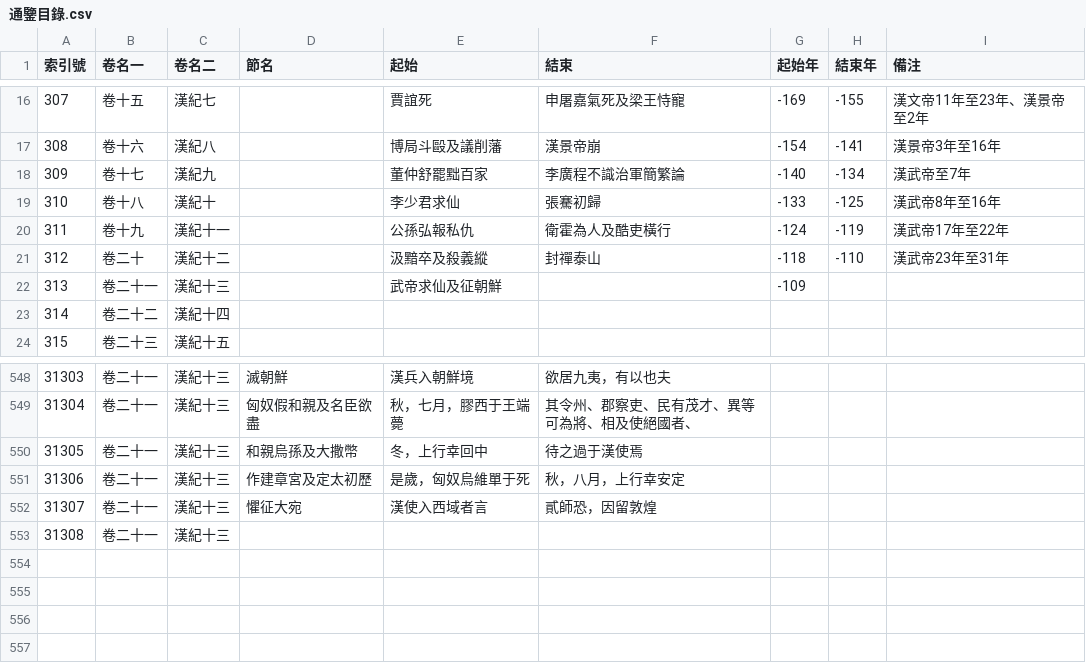
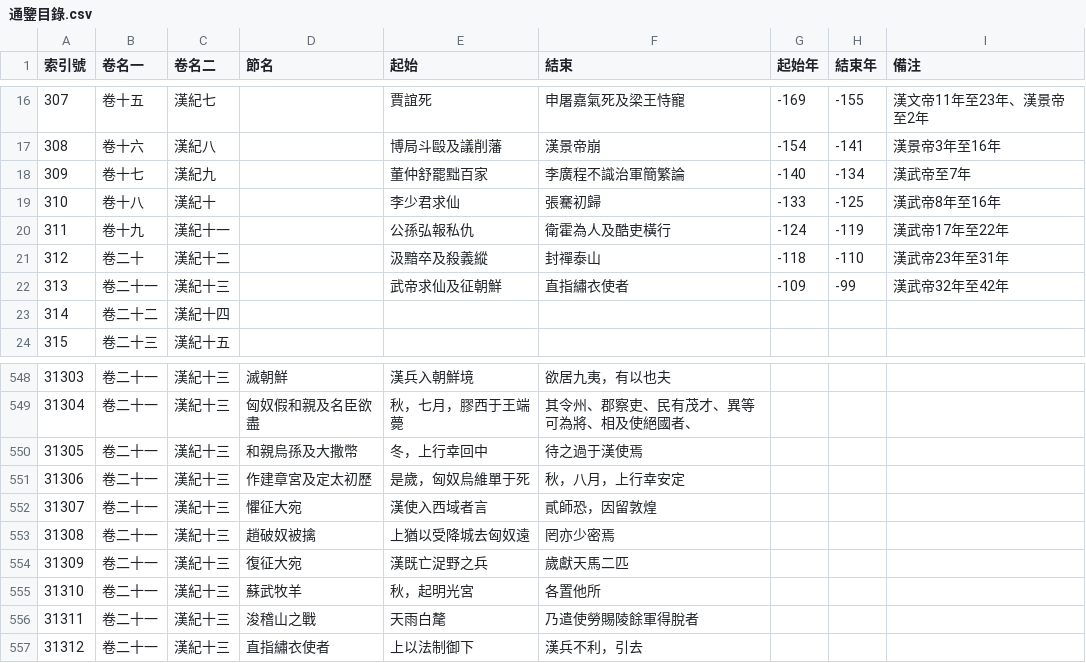
Before and after one commit to gamefang/zizhitongjian, a CSV file: 主要數據/通鑒目錄.csv, drawn as a sheet; only a part is shown, gaps mark what is left out.

```diff
--- a/主要數據/通鑒目錄.csv
+++ b/主要數據/通鑒目錄.csv
@@ -21,3 +21,3 @@
 312,卷二十,漢紀十二,,汲黯卒及殺義縱,封禪泰山,-118,-110,漢武帝23年至31年
-313,卷二十一,漢紀十三,,武帝求仙及征朝鮮,,-109,,
+313,卷二十一,漢紀十三,,武帝求仙及征朝鮮,直指繡衣使者,-109,-99,漢武帝32年至42年
 314,卷二十二,漢紀十四,,,,,,
@@ -552,2 +552,6 @@
 31307,卷二十一,漢紀十三,懼征大宛,漢使入西域者言,貳師恐，因留敦煌,,,
-31308,卷二十一,漢紀十三,,,,,,
+31308,卷二十一,漢紀十三,趙破奴被擒,上猶以受降城去匈奴遠,罔亦少密焉,,,
+31309,卷二十一,漢紀十三,復征大宛,漢既亡浞野之兵,歲獻天馬二匹,,,
+31310,卷二十一,漢紀十三,蘇武牧羊,秋，起明光宮,各置他所,,,
+31311,卷二十一,漢紀十三,浚稽山之戰,天雨白氂,乃遣使勞賜陵餘軍得脫者,,,
+31312,卷二十一,漢紀十三,直指繡衣使者,上以法制御下,漢兵不利，引去,,,
```
Also changed, not shown: 主要數據/人物總表.csv, 3 other files.
